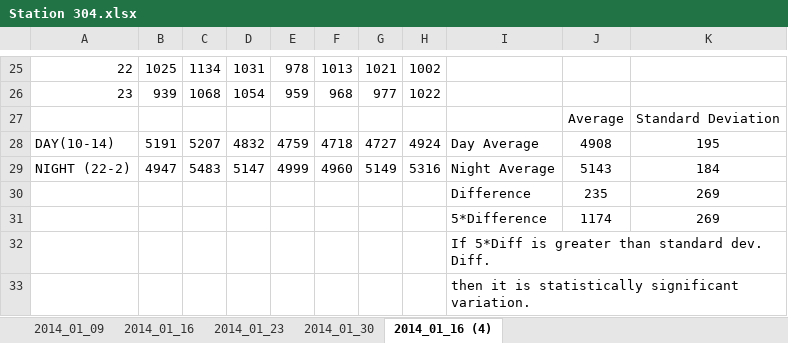
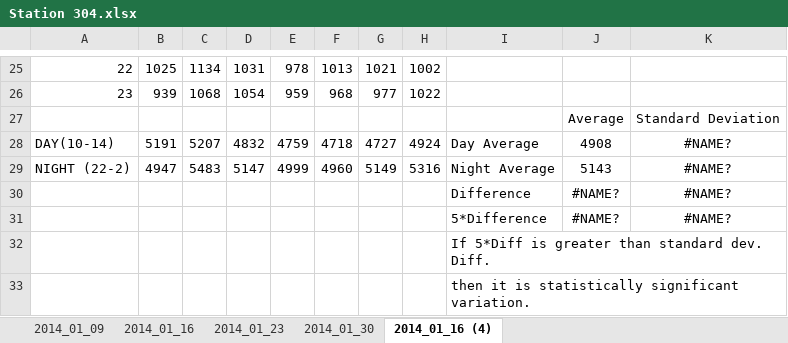
Before and after one commit to JasonCubed132/HiSPARC-Processor, an Excel workbook: Station 304.xlsx, sheet 2014_01_16 (4), drawn as a sheet; only a part is shown, gaps mark what is left out; values as stored, in another font and other column widths than the file's, no borders; charts and pictures not drawn; removed rows and columns are numbered as before the commit, all else as after; the diff names each change by its address in the sheet, - before the commit and + after, or states it on an @@ line.

```diff
--- a/Station 304.xlsx (sheet 2014_01_16 (4))
+++ b/Station 304.xlsx (sheet 2014_01_16 (4))
-K28: 195
+K28: #NAME?
-K29: 184
+K29: #NAME?
-row 30:  |  |  |  |  |  |  |  | Difference | 235 | 269
-row 31:  |  |  |  |  |  |  |  | 5*Difference | 1174 | 269
+row 30:  |  |  |  |  |  |  |  | Difference | #NAME? | #NAME?
+row 31:  |  |  |  |  |  |  |  | 5*Difference | #NAME? | #NAME?
```
Also changed, not shown: charts or pictures, 1 other file.
